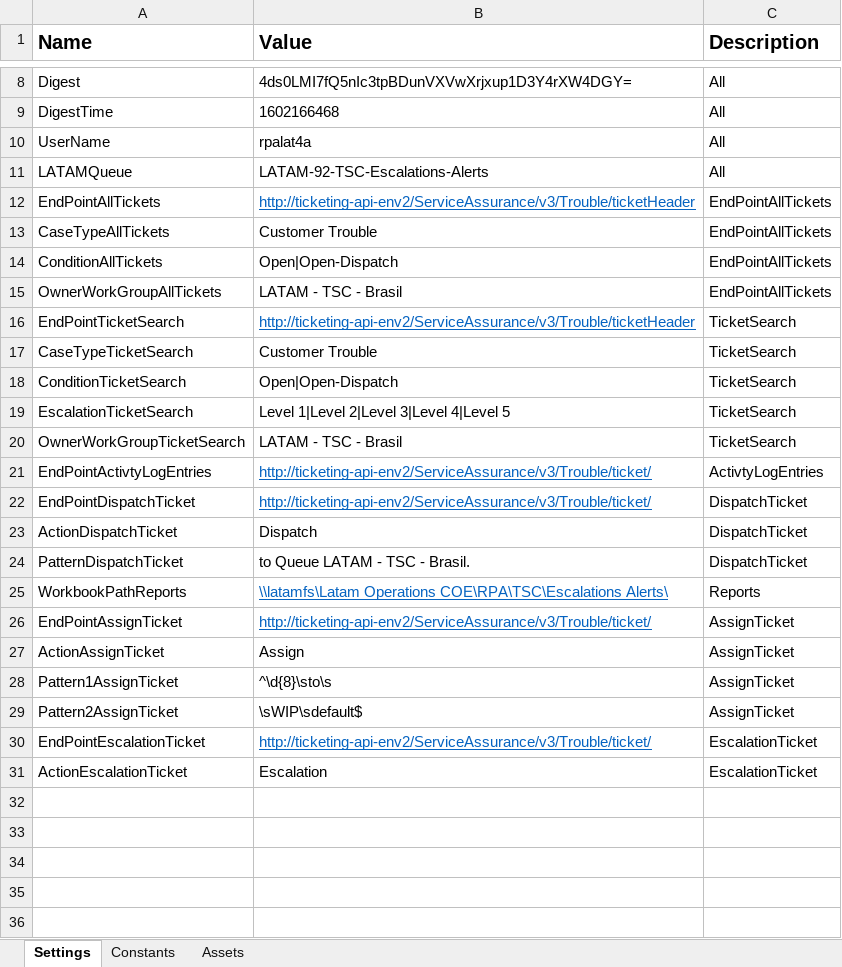
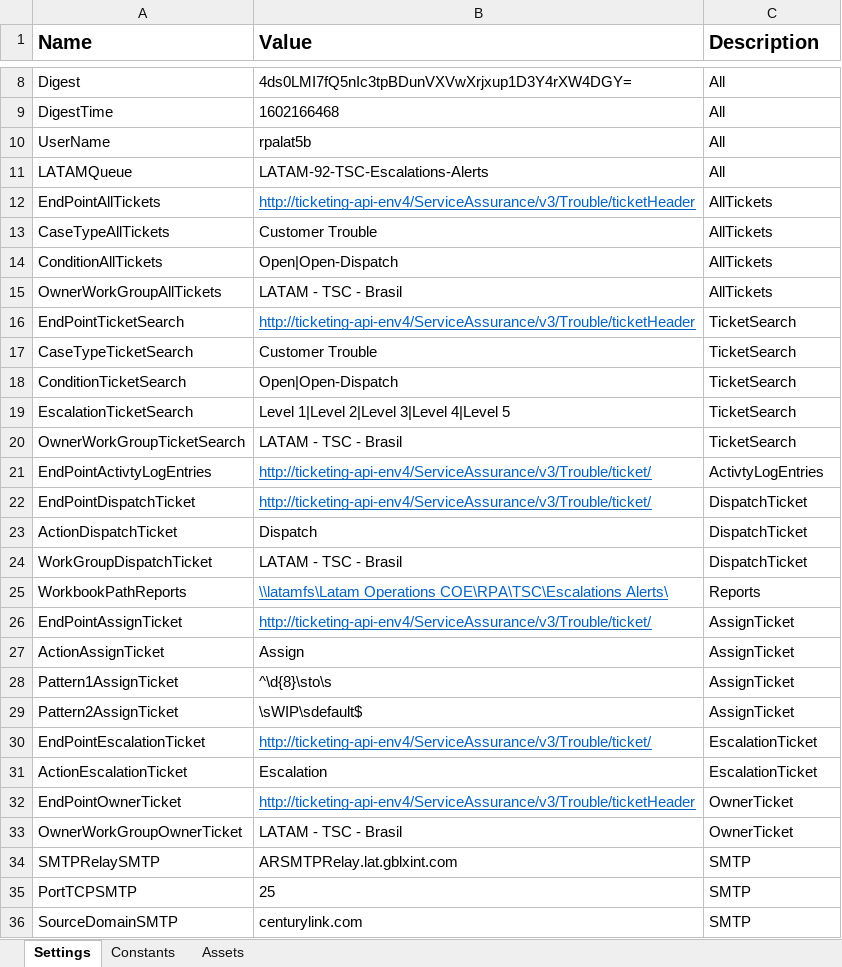
Before and after one commit to silviogodoi/LATAM-92-Escalations-Alerts, an Excel workbook: Data/Config.xlsx, sheet Settings, drawn as a sheet; only a part is shown, gaps mark what is left out; values as stored, in another font and other column widths than the file's, no borders; the diff covers the shown part only; the diff names each change by its address in the sheet, - before the commit and + after, or states it on an @@ line.

Commit message:
Add files via upload

```diff
--- a/Data/Config.xlsx (sheet Settings)
+++ b/Data/Config.xlsx (sheet Settings)
-B10 (Value): rpalat4a
+B10 (Value): rpalat5b
-B12 (Value): http://ticketing-api-env2/ServiceAssurance/v3/Trouble/ticketHeader
+B12 (Value): http://ticketing-api-env4/ServiceAssurance/v3/Trouble/ticketHeader
-C12:C15 (Description): EndPointAllTickets
+C12:C15 (Description): AllTickets
-B16 (Value): http://ticketing-api-env2/ServiceAssurance/v3/Trouble/ticketHeader
+B16 (Value): http://ticketing-api-env4/ServiceAssurance/v3/Trouble/ticketHeader
-B21:B22 (Value): http://ticketing-api-env2/ServiceAssurance/v3/Trouble/ticket/
+B21:B22 (Value): http://ticketing-api-env4/ServiceAssurance/v3/Trouble/ticket/
-A24 (Name): PatternDispatchTicket
+A24 (Name): WorkGroupDispatchTicket
-B24 (Value): to Queue LATAM - TSC - Brasil.
+B24 (Value): LATAM - TSC - Brasil
-B26 (Value): http://ticketing-api-env2/ServiceAssurance/v3/Trouble/ticket/
+B26 (Value): http://ticketing-api-env4/ServiceAssurance/v3/Trouble/ticket/
-B30 (Value): http://ticketing-api-env2/ServiceAssurance/v3/Trouble/ticket/
+B30 (Value): http://ticketing-api-env4/ServiceAssurance/v3/Trouble/ticket/
+row 32: EndPointOwnerTicket | http://ticketing-api-env4/ServiceAssurance/v3/Trouble/ticketHeader | OwnerTicket
+row 33: OwnerWorkGroupOwnerTicket | LATAM - TSC - Brasil | OwnerTicket
+row 34: SMTPRelaySMTP | ARSMTPRelay.lat.gblxint.com | SMTP
+row 35: PortTCPSMTP | 25 | SMTP
+row 36: SourceDomainSMTP | centurylink.com | SMTP
```
Also changed, not shown: 7 added rows elsewhere in this sheet.
